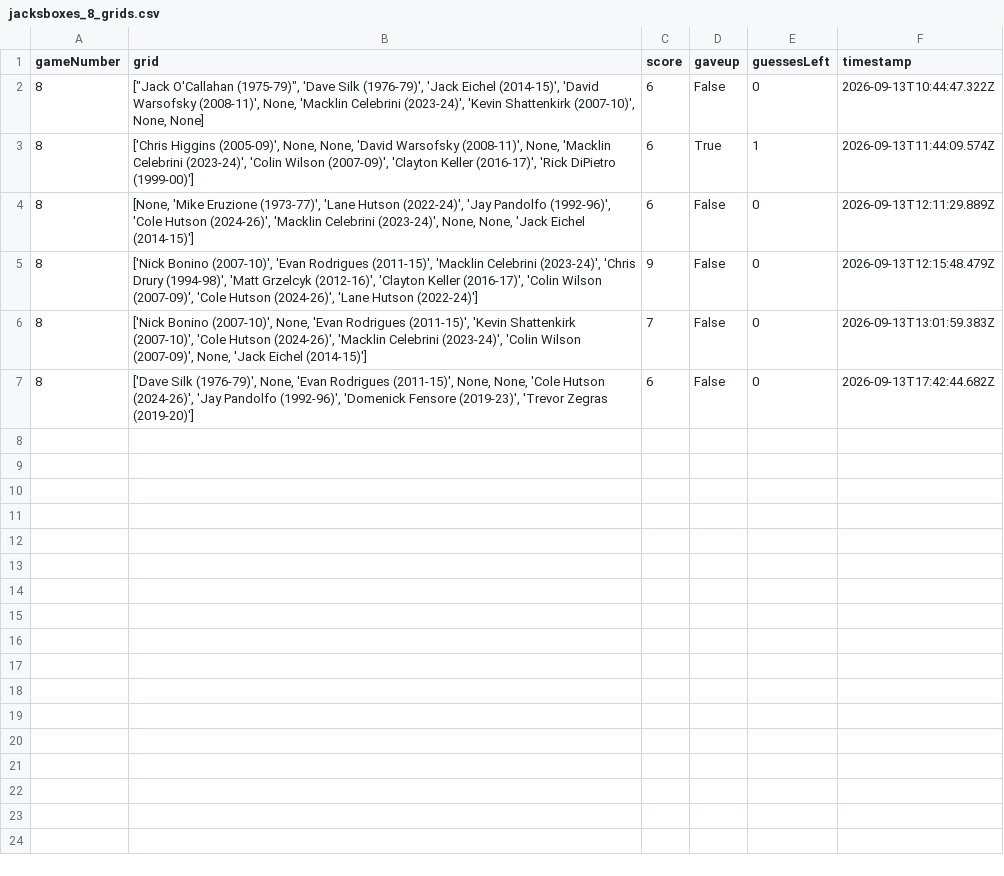
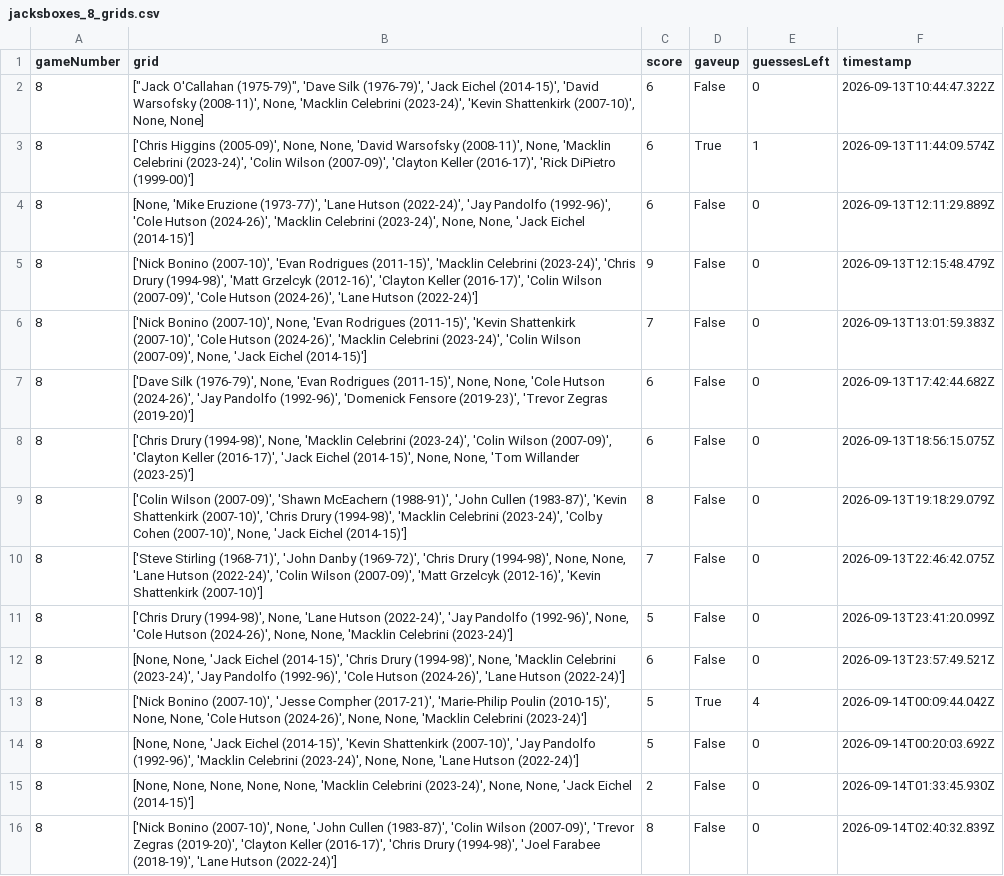
Before and after one commit to redsoxfan2194/buhockeystats, a CSV file: buhockeystatssite/recordbookdata/jacksboxes_grids/game_results/jacksboxes_8_grids.csv, drawn as a sheet.

Commit message:
add results grid

```diff
--- a/buhockeystatssite/recordbookdata/jacksboxes_grids/game_results/jacksboxes_8_grids.csv
+++ b/buhockeystatssite/recordbookdata/jacksboxes_grids/game_results/jacksboxes_8_grids.csv
@@ -7 +7,10 @@ gameNumber,grid,score,gaveup,guessesLeft,timestamp
 8,"['Dave Silk (1976-79)', None, 'Evan Rodrigues (2011-15)', None, None, 'Cole Hutson (2024-26)', 'Jay Pandolfo (1992-96)', 'Domenick Fensore (2019-23)', 'Trevor Zegras (2019-20)']",6,False,0,2026-09-13T17:42:44.682Z
+8,"['Chris Drury (1994-98)', None, 'Macklin Celebrini (2023-24)', 'Colin Wilson (2007-09)', 'Clayton Keller (2016-17)', 'Jack Eichel (2014-15)', None, None, 'Tom Willander (2023-25)']",6,False,0,2026-09-13T18:56:15.075Z
+8,"['Colin Wilson (2007-09)', 'Shawn McEachern (1988-91)', 'John Cullen (1983-87)', 'Kevin Shattenkirk (2007-10)', 'Chris Drury (1994-98)', 'Macklin Celebrini (2023-24)', 'Colby Cohen (2007-10)', None, 'Jack Eichel (2014-15)']",8,False,0,2026-09-13T19:18:29.079Z
+8,"['Steve Stirling (1968-71)', 'John Danby (1969-72)', 'Chris Drury (1994-98)', None, None, 'Lane Hutson (2022-24)', 'Colin Wilson (2007-09)', 'Matt Grzelcyk (2012-16)', 'Kevin Shattenkirk (2007-10)']",7,False,0,2026-09-13T22:46:42.075Z
+8,"['Chris Drury (1994-98)', None, 'Lane Hutson (2022-24)', 'Jay Pandolfo (1992-96)', None, 'Cole Hutson (2024-26)', None, None, 'Macklin Celebrini (2023-24)']",5,False,0,2026-09-13T23:41:20.099Z
+8,"[None, None, 'Jack Eichel (2014-15)', 'Chris Drury (1994-98)', None, 'Macklin Celebrini (2023-24)', 'Jay Pandolfo (1992-96)', 'Cole Hutson (2024-26)', 'Lane Hutson (2022-24)']",6,False,0,2026-09-13T23:57:49.521Z
+8,"['Nick Bonino (2007-10)', 'Jesse Compher (2017-21)', 'Marie-Philip Poulin (2010-15)', None, None, 'Cole Hutson (2024-26)', None, None, 'Macklin Celebrini (2023-24)']",5,True,4,2026-09-14T00:09:44.042Z
+8,"[None, None, 'Jack Eichel (2014-15)', 'Kevin Shattenkirk (2007-10)', 'Jay Pandolfo (1992-96)', 'Macklin Celebrini (2023-24)', None, None, 'Lane Hutson (2022-24)']",5,False,0,2026-09-14T00:20:03.692Z
+8,"[None, None, None, None, None, 'Macklin Celebrini (2023-24)', None, None, 'Jack Eichel (2014-15)']",2,False,0,2026-09-14T01:33:45.930Z
+8,"['Nick Bonino (2007-10)', None, 'John Cullen (1983-87)', 'Colin Wilson (2007-09)', 'Trevor Zegras (2019-20)', 'Clayton Keller (2016-17)', 'Chris Drury (1994-98)', 'Joel Farabee (2018-19)', 'Lane Hutson (2022-24)']",8,False,0,2026-09-14T02:40:32.839Z
```
Also changed, not shown: 13 other files.
